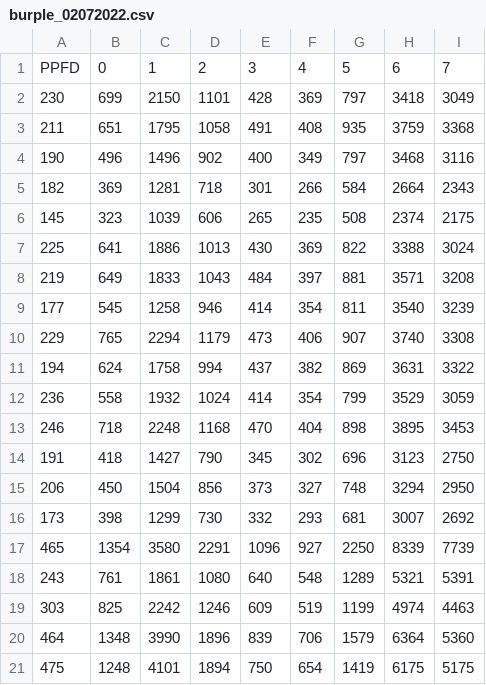
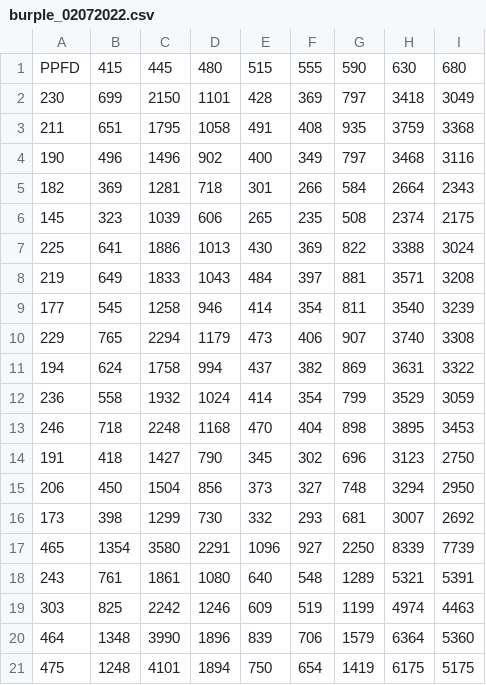
Before and after one commit to solarslurpi/OG-GrowBuddy, a CSV file: data/burple_02072022.csv, drawn as a sheet.

Commit message:
updated burple csv with new header

```diff
--- a/data/burple_02072022.csv
+++ b/data/burple_02072022.csv
@@ -1,2 +1,2 @@
-PPFD,0,1,2,3,4,5,6,7
+PPFD,415,445,480,515,555,590,630,680
 230, 699, 2150, 1101, 428, 369, 797, 3418, 3049
```
